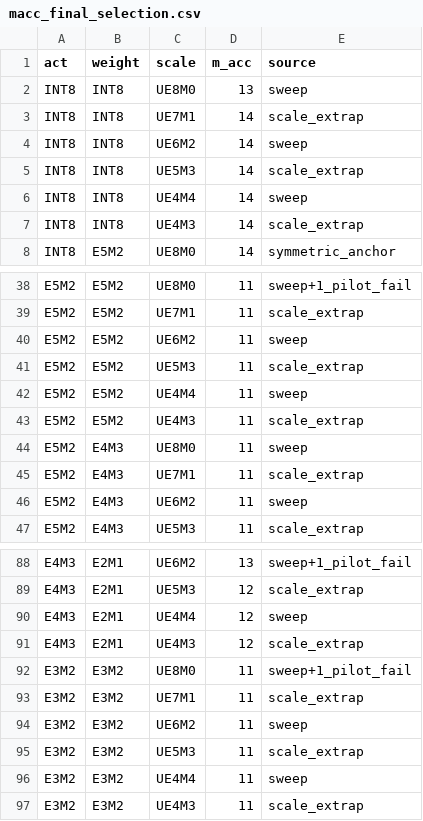
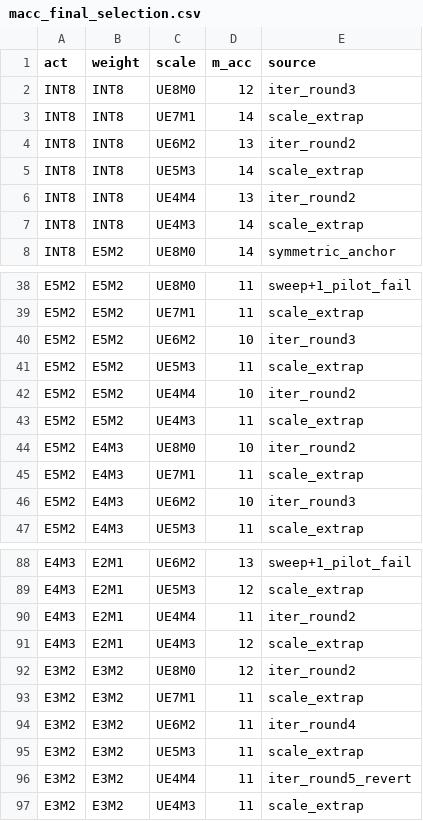
Before and after one commit to AoRuichu/SNAX-Chisel, a CSV file: hw/mx_like_tensor_core/data/macc_final_selection.csv, drawn as a sheet; only a part is shown, gaps mark what is left out; the diff covers the shown part only.

```diff
--- a/hw/mx_like_tensor_core/data/macc_final_selection.csv
+++ b/hw/mx_like_tensor_core/data/macc_final_selection.csv
@@ -1,7 +1,7 @@
 act,weight,scale,m_acc,source
-INT8,INT8,UE8M0,13,sweep
+INT8,INT8,UE8M0,12,iter_round3
 INT8,INT8,UE7M1,14,scale_extrap
-INT8,INT8,UE6M2,14,sweep
+INT8,INT8,UE6M2,13,iter_round2
 INT8,INT8,UE5M3,14,scale_extrap
-INT8,INT8,UE4M4,14,sweep
+INT8,INT8,UE4M4,13,iter_round2
 INT8,INT8,UE4M3,14,scale_extrap
@@ -39,9 +39,9 @@ E5M2,E5M2,UE8M0,11,sweep+1_pilot_fail
 E5M2,E5M2,UE7M1,11,scale_extrap
-E5M2,E5M2,UE6M2,11,sweep
+E5M2,E5M2,UE6M2,10,iter_round3
 E5M2,E5M2,UE5M3,11,scale_extrap
-E5M2,E5M2,UE4M4,11,sweep
+E5M2,E5M2,UE4M4,10,iter_round2
 E5M2,E5M2,UE4M3,11,scale_extrap
-E5M2,E4M3,UE8M0,11,sweep
+E5M2,E4M3,UE8M0,10,iter_round2
 E5M2,E4M3,UE7M1,11,scale_extrap
-E5M2,E4M3,UE6M2,11,sweep
+E5M2,E4M3,UE6M2,10,iter_round3
 E5M2,E4M3,UE5M3,11,scale_extrap
@@ -89,9 +89,9 @@ E4M3,E2M1,UE6M2,13,sweep+1_pilot_fail
 E4M3,E2M1,UE5M3,12,scale_extrap
-E4M3,E2M1,UE4M4,12,sweep
+E4M3,E2M1,UE4M4,11,iter_round2
 E4M3,E2M1,UE4M3,12,scale_extrap
-E3M2,E3M2,UE8M0,11,sweep+1_pilot_fail
+E3M2,E3M2,UE8M0,12,iter_round2
 E3M2,E3M2,UE7M1,11,scale_extrap
-E3M2,E3M2,UE6M2,11,sweep
+E3M2,E3M2,UE6M2,11,iter_round4
 E3M2,E3M2,UE5M3,11,scale_extrap
-E3M2,E3M2,UE4M4,11,sweep
+E3M2,E3M2,UE4M4,11,iter_round5_revert
 E3M2,E3M2,UE4M3,11,scale_extrap
```
Also changed, not shown: 5 edited cells elsewhere in this file, 40 other files.
